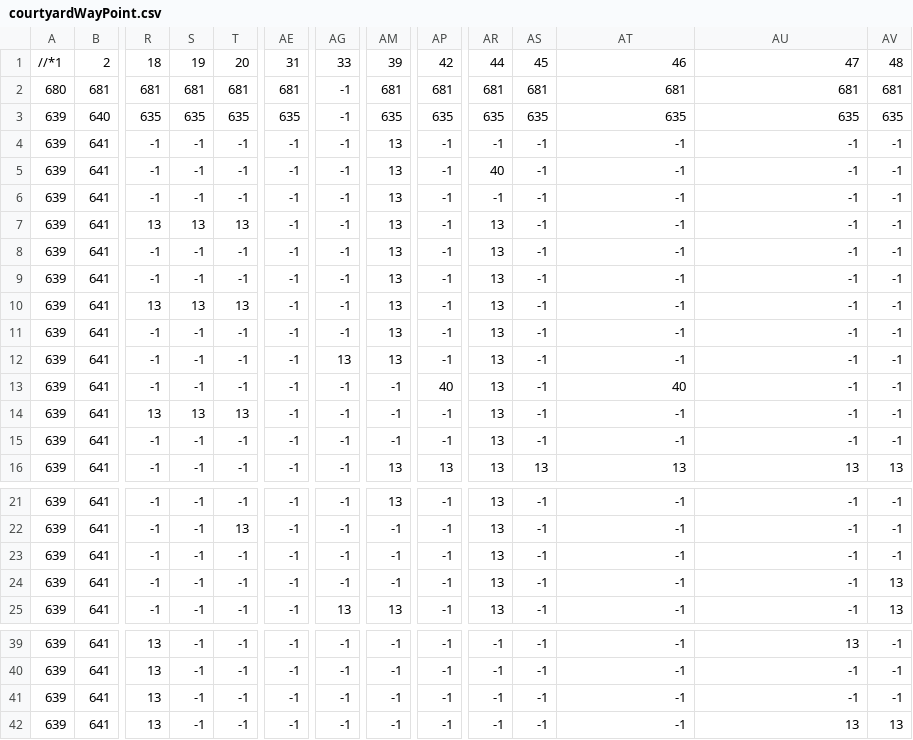
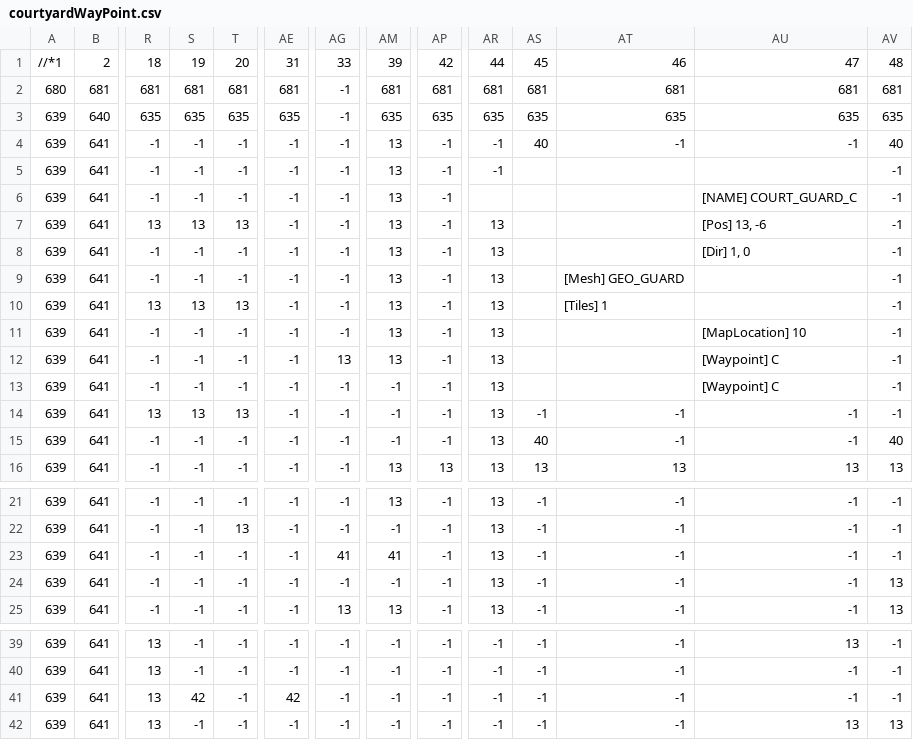
Before and after one commit to Chongjx/King, a CSV file: King/King/Image/Map/courtyardWayPoint.csv, drawn as a sheet; only a part is shown, gaps mark what is left out; the diff names each change by its address in the sheet, - before the commit and + after, or states it on an @@ line.

Commit message:
Maze Guard.

```diff
--- a/King/King/Image/Map/courtyardWayPoint.csv
+++ b/King/King/Image/Map/courtyardWayPoint.csv
-AS4: -1
+AS4: 40
-AV4: -1
+AV4: 40
-AR5: 40
+AR5: -1
-AS5:AS13: -1
+AS5:AS13: (empty)
-AT5:AT8: -1
+AT5:AT8: (empty)
-AU5: -1
+AU5: (empty)
-AR6: -1
+AR6: (empty)
-AU6: -1
+AU6: [NAME] COURT_GUARD_C
-AU7: -1
+AU7: [Pos] 13, -6
-AU8: -1
+AU8: [Dir] 1, 0
-AT9: -1
+AT9: [Mesh] GEO_GUARD
-AU9:AU10: -1
+AU9:AU10: (empty)
-AT10: -1
+AT10: [Tiles] 1
-AT11:AT12: -1
+AT11:AT12: (empty)
-AU11: -1
+AU11: [MapLocation] 10
-AU12:AU13: -1
+AU12:AU13: [Waypoint] C
-AP13: 40
+AP13: -1
-AT13: 40
+AT13: (empty)
-AS15: -1
+AS15: 40
-AV15: -1
+AV15: 40
-AG23: -1
+AG23: 41
-AM23: -1
+AM23: 41
-S41: -1
+S41: 42
-AE41: -1
+AE41: 42
```
Also changed, not shown: 2 other files.
